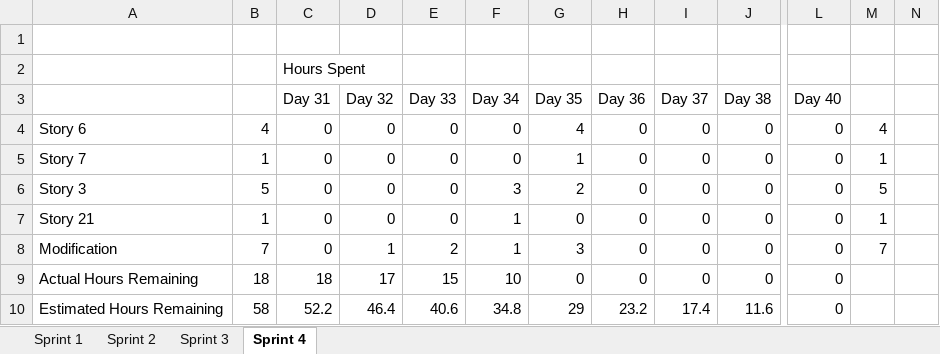
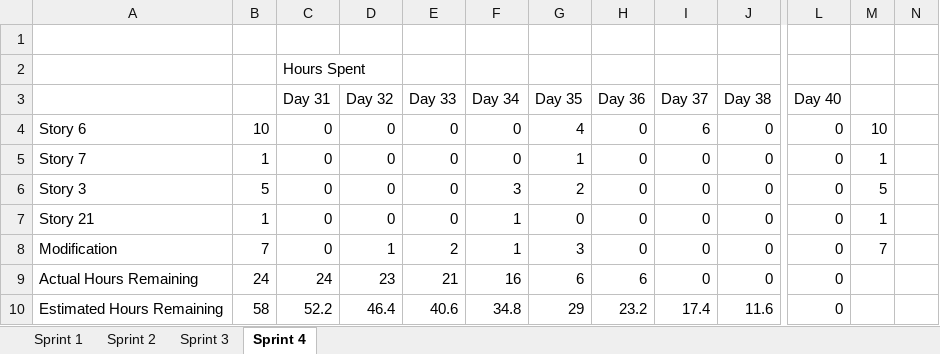
Before and after one commit to mutabix/OTS-Courier-Services, an Excel workbook: Burndown Chart/Burndown Charts.xlsx, sheet Sprint 4, drawn as a sheet; only a part is shown, gaps mark what is left out; values as stored, in another font and other column widths than the file's, no borders; charts and pictures not drawn; the diff names each change by its address in the sheet, - before the commit and + after, or states it on an @@ line.

Commit message:
Burndown Chart Update - Story Six

```diff
--- a/Burndown Chart/Burndown Charts.xlsx (sheet Sprint 4)
+++ b/Burndown Chart/Burndown Charts.xlsx (sheet Sprint 4)
-B4: 4
+B4: 10
-I4 (Day 37): 0
+I4 (Day 37): 6
-M4: 4
+M4: 10
-B9: 18
+B9: 24
-C9 (Day 31): 18
+C9 (Day 31): 24
-D9 (Day 32): 17
+D9 (Day 32): 23
-E9 (Day 33): 15
+E9 (Day 33): 21
-F9 (Day 34): 10
+F9 (Day 34): 16
-G9 (Day 35): 0
+G9 (Day 35): 6
-H9 (Day 36): 0
+H9 (Day 36): 6
```
Also changed, not shown: charts or pictures.
